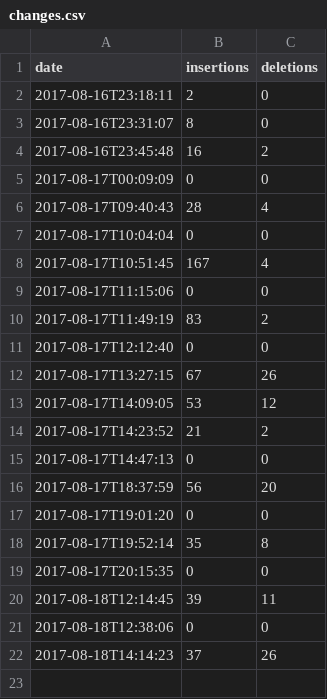
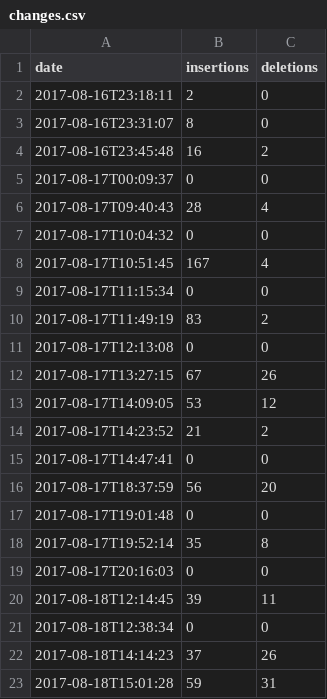
Before and after one commit to egeres/simple-git-graph, a CSV file: changes.csv, drawn as a sheet.

```diff
--- a/changes.csv
+++ b/changes.csv
@@ -4,9 +4,9 @@
 "2017-08-16T23:45:48","16","2"
-"2017-08-17T00:09:09","0","0"
+"2017-08-17T00:09:37","0","0"
 "2017-08-17T09:40:43","28","4"
-"2017-08-17T10:04:04","0","0"
+"2017-08-17T10:04:32","0","0"
 "2017-08-17T10:51:45","167","4"
-"2017-08-17T11:15:06","0","0"
+"2017-08-17T11:15:34","0","0"
 "2017-08-17T11:49:19","83","2"
-"2017-08-17T12:12:40","0","0"
+"2017-08-17T12:13:08","0","0"
 "2017-08-17T13:27:15","67","26"
@@ -14,9 +14,10 @@
 "2017-08-17T14:23:52","21","2"
-"2017-08-17T14:47:13","0","0"
+"2017-08-17T14:47:41","0","0"
 "2017-08-17T18:37:59","56","20"
-"2017-08-17T19:01:20","0","0"
+"2017-08-17T19:01:48","0","0"
 "2017-08-17T19:52:14","35","8"
-"2017-08-17T20:15:35","0","0"
+"2017-08-17T20:16:03","0","0"
 "2017-08-18T12:14:45","39","11"
-"2017-08-18T12:38:06","0","0"
+"2017-08-18T12:38:34","0","0"
 "2017-08-18T14:14:23","37","26"
+"2017-08-18T15:01:28","59","31"
```
Also changed, not shown: commits.csv, 2 other files.
